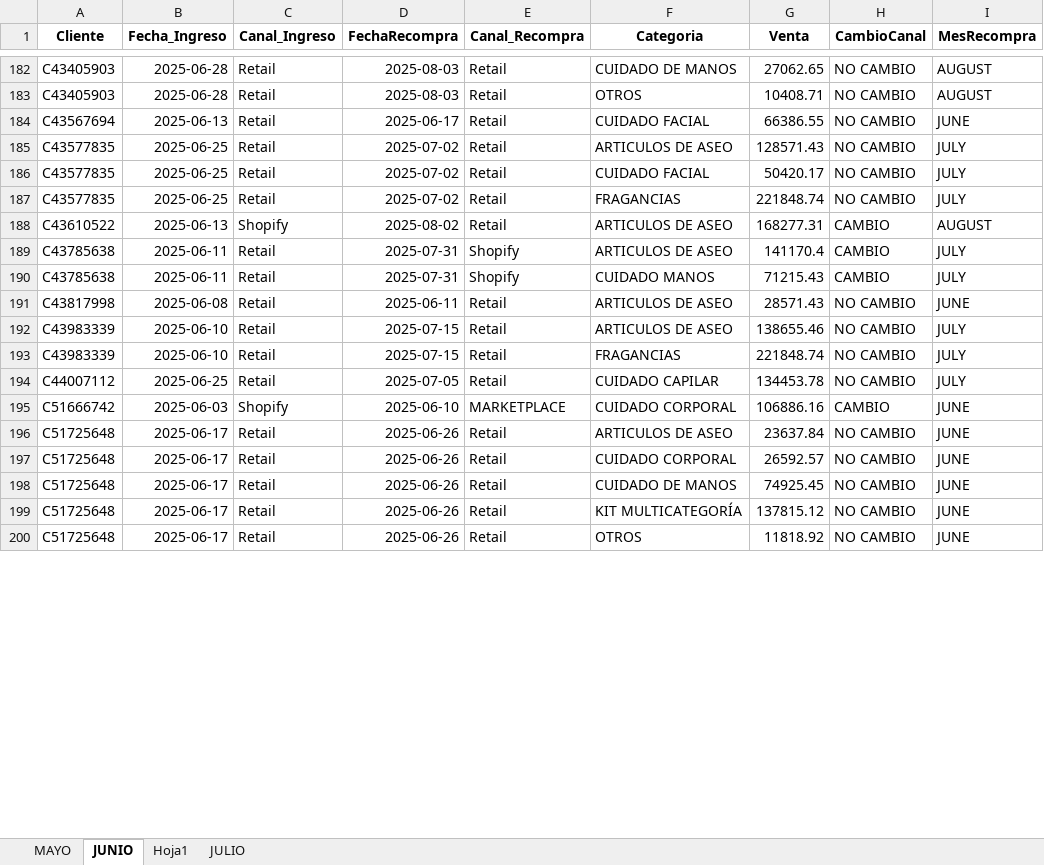
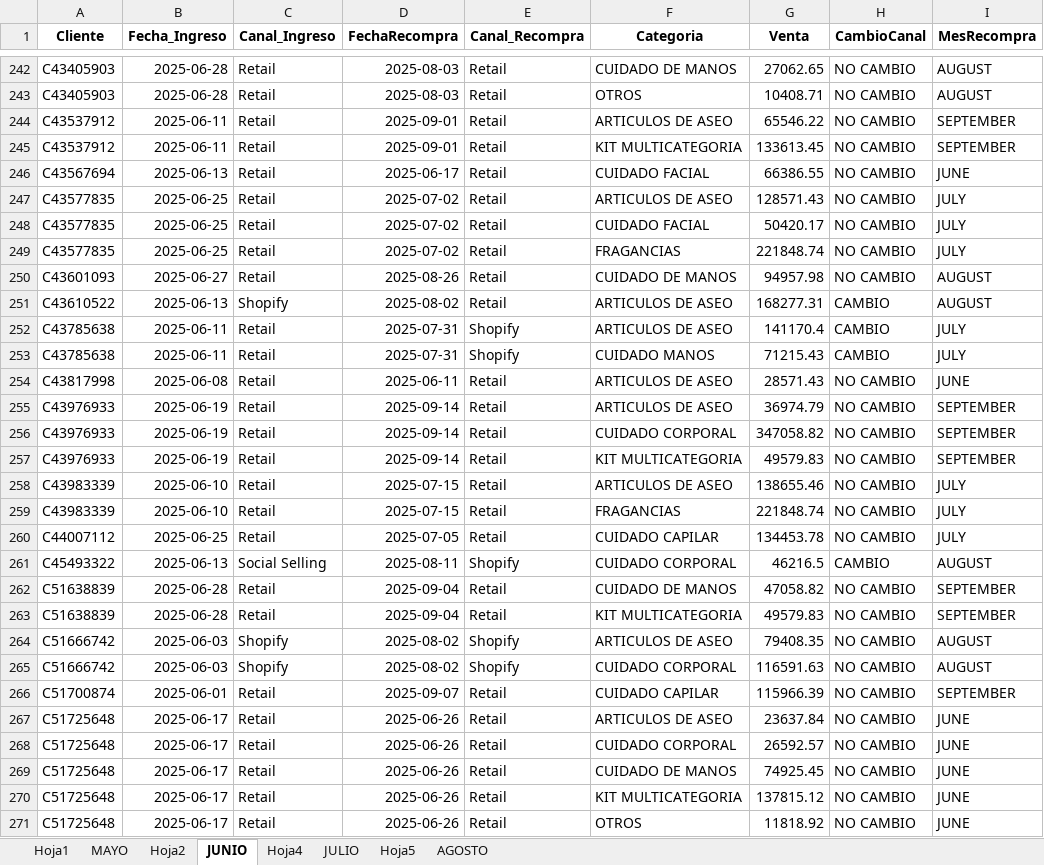
Before and after one commit to YeisonOrozcoProvenzal/Analisis-de-datos, an Excel workbook: PLAN 120/plan_120_recompras_detallado.xlsx, sheet JUNIO, drawn as a sheet; only a part is shown, gaps mark what is left out; values as stored, in another font and other column widths than the file's, no borders; addresses are those after the commit; the diff covers the shown part only; the diff names each change by its address in the sheet, - before the commit and + after, or states it on an @@ line.

```diff
--- a/PLAN 120/plan_120_recompras_detallado.xlsx (sheet JUNIO)
+++ b/PLAN 120/plan_120_recompras_detallado.xlsx (sheet JUNIO)
+sheet tab: Hoja2
+sheet tab: Hoja4
+sheet tab: Hoja5
+sheet tab: AGOSTO
@@ sheet tab order changed: Hoja1 | MAYO | Hoja2 | JUNIO | Hoja4 | JULIO | Hoja5 | AGOSTO @@
+row 244: C43537912 | 2025-06-11 | Retail | 2025-09-01 | Retail | ARTICULOS DE ASEO | 65546.22 | NO CAMBIO | SEPTEMBER
+row 245: C43537912 | 2025-06-11 | Retail | 2025-09-01 | Retail | KIT MULTICATEGORIA | 133613.45 | NO CAMBIO | SEPTEMBER
+row 250: C43601093 | 2025-06-27 | Retail | 2025-08-26 | Retail | CUIDADO DE MANOS | 94957.98 | NO CAMBIO | AUGUST
+row 255: C43976933 | 2025-06-19 | Retail | 2025-09-14 | Retail | ARTICULOS DE ASEO | 36974.79 | NO CAMBIO | SEPTEMBER
+row 256: C43976933 | 2025-06-19 | Retail | 2025-09-14 | Retail | CUIDADO CORPORAL | 347058.82 | NO CAMBIO | SEPTEMBER
+row 257: C43976933 | 2025-06-19 | Retail | 2025-09-14 | Retail | KIT MULTICATEGORIA | 49579.83 | NO CAMBIO | SEPTEMBER
+row 261: C45493322 | 2025-06-13 | Social Selling | 2025-08-11 | Shopify | CUIDADO CORPORAL | 46216.5 | CAMBIO | AUGUST
+row 262: C51638839 | 2025-06-28 | Retail | 2025-09-04 | Retail | CUIDADO DE MANOS | 47058.82 | NO CAMBIO | SEPTEMBER
+row 263: C51638839 | 2025-06-28 | Retail | 2025-09-04 | Retail | KIT MULTICATEGORIA | 49579.83 | NO CAMBIO | SEPTEMBER
+row 264: C51666742 | 2025-06-03 | Shopify | 2025-08-02 | Shopify | ARTICULOS DE ASEO | 79408.35 | NO CAMBIO | AUGUST
-D265 (FechaRecompra): 2025-06-10
+D265 (FechaRecompra): 2025-08-02
-E265 (Canal_Recompra): MARKETPLACE
+E265 (Canal_Recompra): Shopify
-G265 (Venta): 106886.16
+G265 (Venta): 116591.63
-H265 (CambioCanal): CAMBIO
+H265 (CambioCanal): NO CAMBIO
-I265 (MesRecompra): JUNE
+I265 (MesRecompra): AUGUST
+row 266: C51700874 | 2025-06-01 | Retail | 2025-09-07 | Retail | CUIDADO CAPILAR | 115966.39 | NO CAMBIO | SEPTEMBER
-F270 (Categoria): KIT MULTICATEGORÍA
+F270 (Categoria): KIT MULTICATEGORIA
```
Also changed, not shown: 97 added rows, 2 removed rows and 33 edited cells elsewhere in this sheet, sheet JULIO, sheet MAYO, sheet Hoja1, Atribucion Nueva/Ventas.xlsx, PLAN 120/PLAN 120.xlsx, 35 other files.
